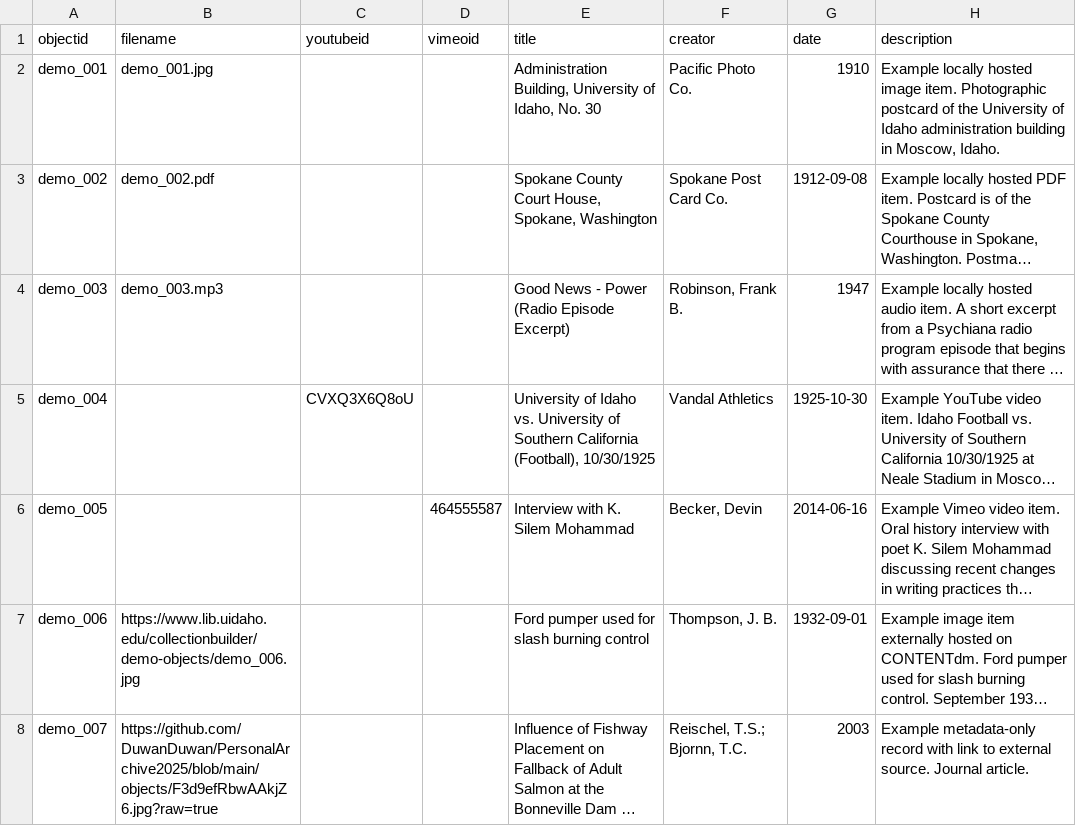
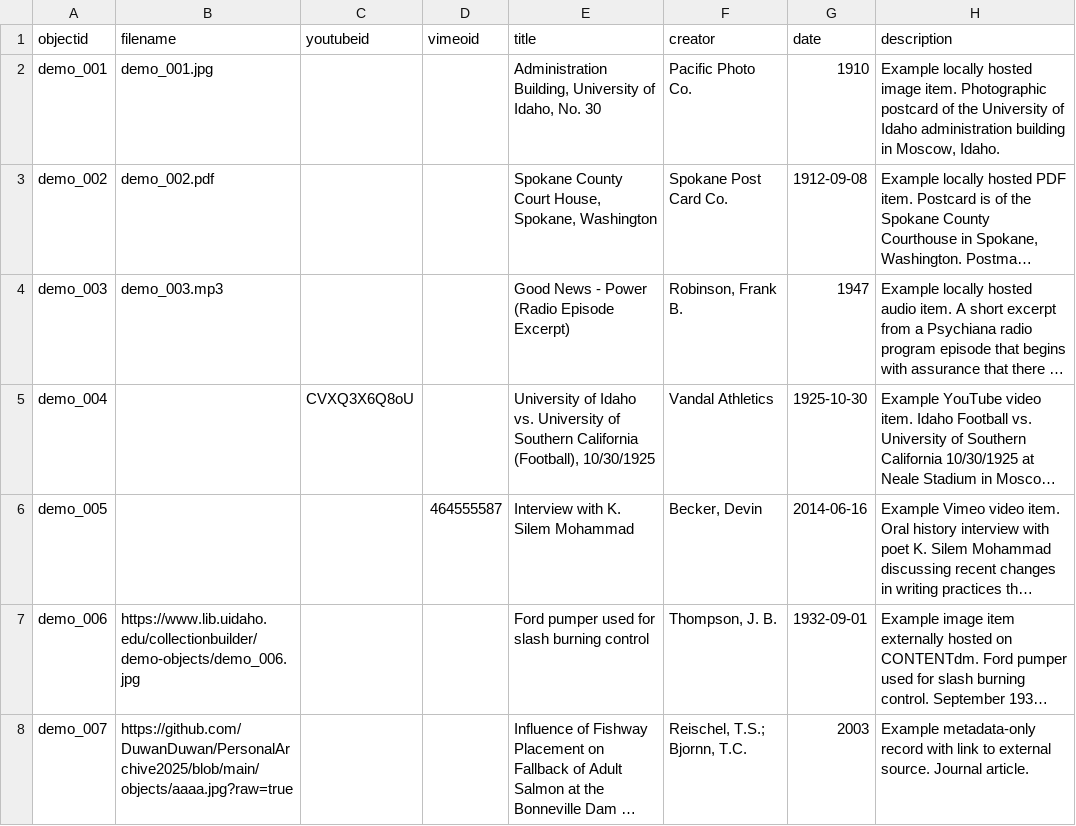
Before and after one commit to DuwanDuwan/PersonalArchive2025, a CSV file: _data/demo-metadata.csv, drawn as a sheet; only a part is shown; long unchanged cells end in …; the diff names each change by its address in the sheet, - before the commit and + after, or states it on an @@ line.

Commit message:
Add files via upload

```diff
--- a/_data/demo-metadata.csv
+++ b/_data/demo-metadata.csv
-B8 (filename): https://github.com/DuwanDuwan/PersonalArchive2025/blob/main/objects/F3d9efRbwAAkjZ6.jpg?raw=true
+B8 (filename): https://github.com/DuwanDuwan/PersonalArchive2025/blob/main/objects/aaaa.jpg?raw=true
```
